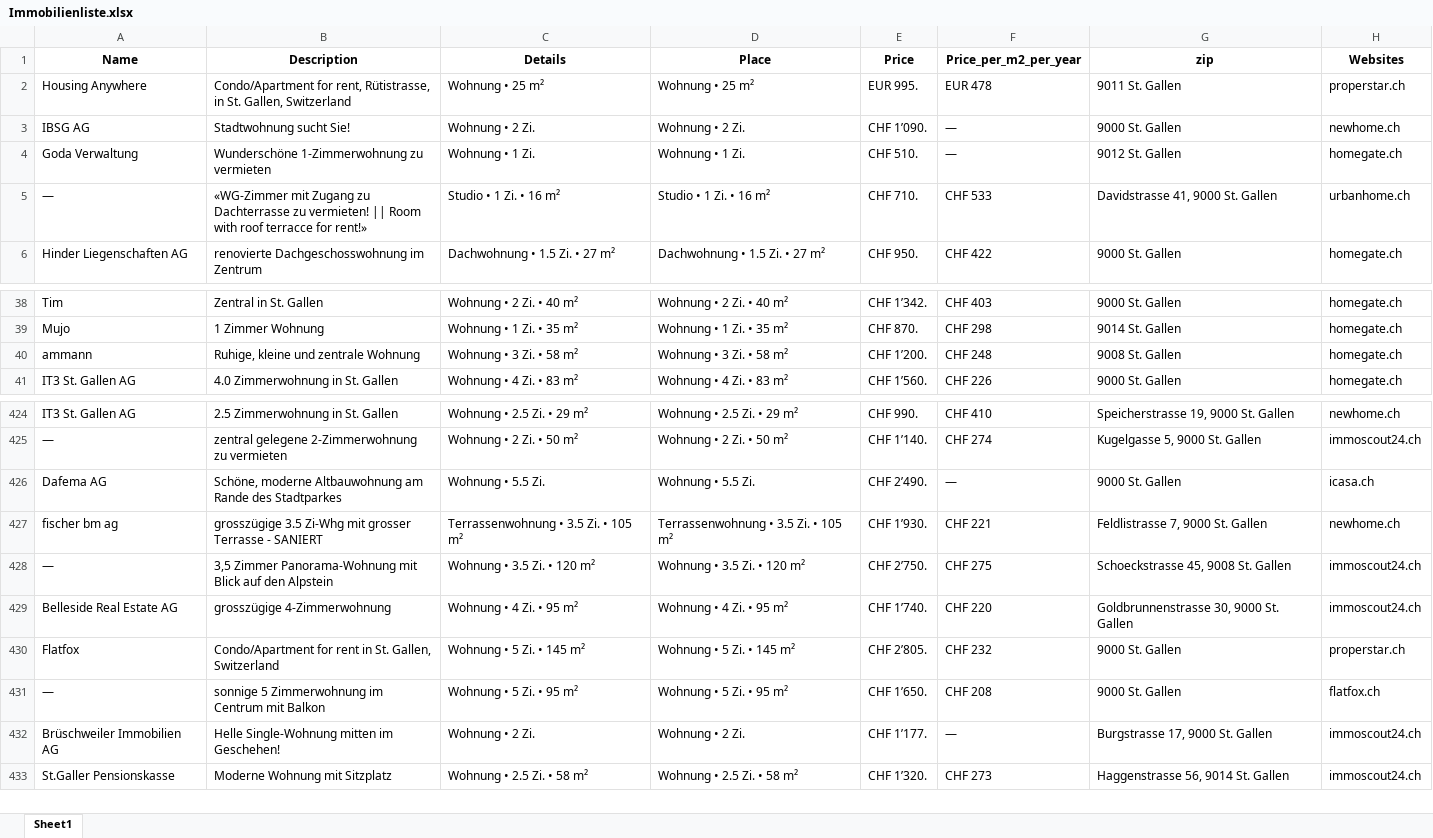
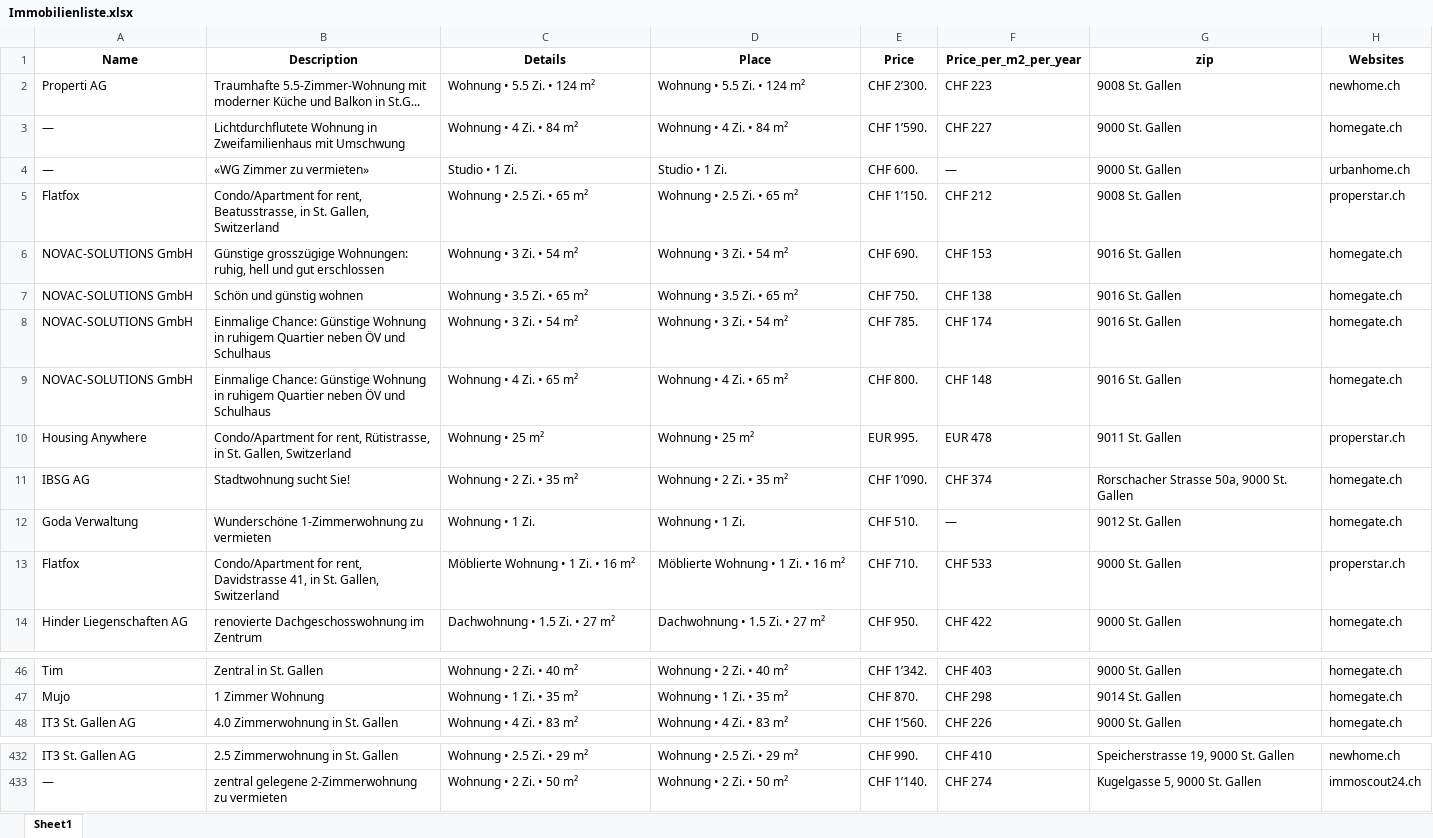
Before and after one commit to lorexzx/CS, an Excel workbook: Immobilienliste.xlsx, sheet Sheet1, drawn as a sheet; only a part is shown, gaps mark what is left out; values as stored, in another font and other column widths than the file's, no borders; removed rows and columns are numbered as before the commit, all else as after; the diff covers the shown part only; the diff names each change by its address in the sheet, - before the commit and + after, or states it on an @@ line.

Commit message:
Updated Immobilienliste via Workflow

```diff
--- a/Immobilienliste.xlsx (sheet Sheet1)
+++ b/Immobilienliste.xlsx (sheet Sheet1)
+row 2: Properti AG | Traumhafte 5.5-Zimmer-Wohnung mit moderner Küche und Balkon in St.G... | Wohnung • 5.5 Zi. • 124 m² | Wohnung • 5.5 Zi. • 124 m² | CHF 2’300. | CHF 223 | 9008 St. Gallen | newhome.ch
+row 3: — | Lichtdurchflutete Wohnung in Zweifamilienhaus mit Umschwung | Wohnung • 4 Zi. • 84 m² | Wohnung • 4 Zi. • 84 m² | CHF 1’590. | CHF 227 | 9000 St. Gallen | homegate.ch
+row 4: — | «WG Zimmer zu vermieten» | Studio • 1 Zi. | Studio • 1 Zi. | CHF 600. | — | 9000 St. Gallen | urbanhome.ch
+row 5: Flatfox | Condo/Apartment for rent, Beatusstrasse, in St. Gallen, Switzerland | Wohnung • 2.5 Zi. • 65 m² | Wohnung • 2.5 Zi. • 65 m² | CHF 1’150. | CHF 212 | 9008 St. Gallen | properstar.ch
+row 6: NOVAC-SOLUTIONS GmbH | Günstige grosszügige Wohnungen: ruhig, hell und gut erschlossen | Wohnung • 3 Zi. • 54 m² | Wohnung • 3 Zi. • 54 m² | CHF 690. | CHF 153 | 9016 St. Gallen | homegate.ch
+row 7: NOVAC-SOLUTIONS GmbH | Schön und günstig wohnen | Wohnung • 3.5 Zi. • 65 m² | Wohnung • 3.5 Zi. • 65 m² | CHF 750. | CHF 138 | 9016 St. Gallen | homegate.ch
+row 8: NOVAC-SOLUTIONS GmbH | Einmalige Chance: Günstige Wohnung in ruhigem Quartier neben ÖV und Schulhaus | Wohnung • 3 Zi. • 54 m² | Wohnung • 3 Zi. • 54 m² | CHF 785. | CHF 174 | 9016 St. Gallen | homegate.ch
+row 9: NOVAC-SOLUTIONS GmbH | Einmalige Chance: Günstige Wohnung in ruhigem Quartier neben ÖV und Schulhaus | Wohnung • 4 Zi. • 65 m² | Wohnung • 4 Zi. • 65 m² | CHF 800. | CHF 148 | 9016 St. Gallen | homegate.ch
-C11 (Details): Wohnung • 2 Zi.
+C11 (Details): Wohnung • 2 Zi. • 35 m²
-D11 (Place): Wohnung • 2 Zi.
+D11 (Place): Wohnung • 2 Zi. • 35 m²
-F11 (Price_per_m2_per_year): —
+F11 (Price_per_m2_per_year): CHF 374
-G11 (zip): 9000 St. Gallen
+G11 (zip): Rorschacher Strasse 50a, 9000 St. Gallen
-H11 (Websites): newhome.ch
+H11 (Websites): homegate.ch
-row 5: — | «WG-Zimmer mit Zugang zu Dachterrasse zu vermieten! || Room with roof terracce for rent!» | Studio • 1 Zi. • 16 m² | Studio • 1 Zi. • 16 m² | CHF 710. | CHF 533 | Davidstrasse 41, 9000 St. Gallen | urbanhome.ch
+row 13: Flatfox | Condo/Apartment for rent, Davidstrasse 41, in St. Gallen, Switzerland | Möblierte Wohnung • 1 Zi. • 16 m² | Möblierte Wohnung • 1 Zi. • 16 m² | CHF 710. | CHF 533 | 9000 St. Gallen | properstar.ch
-row 40: ammann | Ruhige, kleine und zentrale Wohnung | Wohnung • 3 Zi. • 58 m² | Wohnung • 3 Zi. • 58 m² | CHF 1’200. | CHF 248 | 9008 St. Gallen | homegate.ch
-row 426: Dafema AG | Schöne, moderne Altbauwohnung am Rande des Stadtparkes | Wohnung • 5.5 Zi. | Wohnung • 5.5 Zi. | CHF 2’490. | — | 9000 St. Gallen | icasa.ch
-row 427: fischer bm ag | grosszügige 3.5 Zi-Whg mit grosser Terrasse - SANIERT | Terrassenwohnung • 3.5 Zi. • 105 m² | Terrassenwohnung • 3.5 Zi. • 105 m² | CHF 1’930. | CHF 221 | Feldlistrasse 7, 9000 St. Gallen | newhome.ch
-row 428: — | 3,5 Zimmer Panorama-Wohnung mit Blick auf den Alpstein | Wohnung • 3.5 Zi. • 120 m² | Wohnung • 3.5 Zi. • 120 m² | CHF 2’750. | CHF 275 | Schoeckstrasse 45, 9008 St. Gallen | immoscout24.ch
-row 429: Belleside Real Estate AG | grosszügige 4-Zimmerwohnung | Wohnung • 4 Zi. • 95 m² | Wohnung • 4 Zi. • 95 m² | CHF 1’740. | CHF 220 | Goldbrunnenstrasse 30, 9000 St. Gallen | immoscout24.ch
-row 430: Flatfox | Condo/Apartment for rent in St. Gallen, Switzerland | Wohnung • 5 Zi. • 145 m² | Wohnung • 5 Zi. • 145 m² | CHF 2’805. | CHF 232 | 9000 St. Gallen | properstar.ch
-row 431: — | sonnige 5 Zimmerwohnung im Centrum mit Balkon | Wohnung • 5 Zi. • 95 m² | Wohnung • 5 Zi. • 95 m² | CHF 1’650. | CHF 208 | 9000 St. Gallen | flatfox.ch
-row 432: Brüschweiler Immobilien AG | Helle Single-Wohnung mitten im Geschehen! | Wohnung • 2 Zi. | Wohnung • 2 Zi. | CHF 1’177. | — | Burgstrasse 17, 9000 St. Gallen | immoscout24.ch
-row 433: St.Galler Pensionskasse | Moderne Wohnung mit Sitzplatz | Wohnung • 2.5 Zi. • 58 m² | Wohnung • 2.5 Zi. • 58 m² | CHF 1’320. | CHF 273 | Haggenstrasse 56, 9014 St. Gallen | immoscout24.ch
```
Also changed, not shown: 12 added rows, 11 removed rows and 3 edited cells elsewhere in this sheet.
